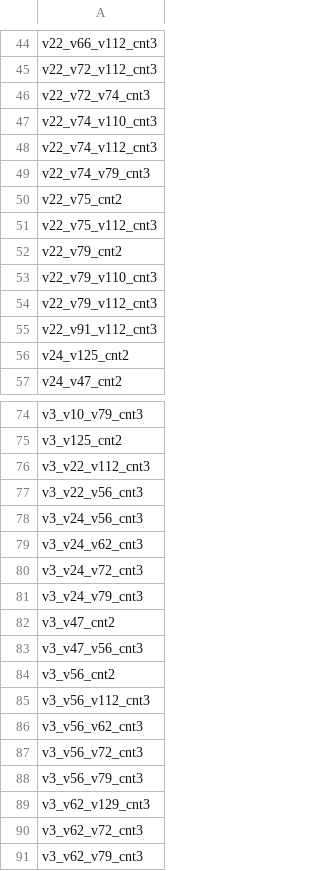
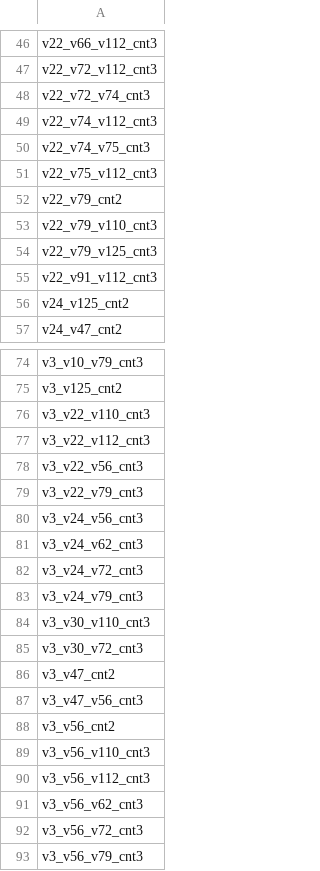
Before and after one commit to brandenkmurray/h2oDallas, a CSV file: data_trans/hc.csv, drawn as a sheet; only a part is shown, gaps mark what is left out; the shorter side is filled out with more unchanged rows; the diff covers the shown part only.

```diff
--- a/data_trans/hc.csv
+++ b/data_trans/hc.csv
@@ -46,6 +48,4 @@
 "v22_v72_v74_cnt3"
-"v22_v74_v110_cnt3"
 "v22_v74_v112_cnt3"
-"v22_v74_v79_cnt3"
-"v22_v75_cnt2"
+"v22_v74_v75_cnt3"
 "v22_v75_v112_cnt3"
@@ -53,3 +53,3 @@
 "v22_v79_v110_cnt3"
-"v22_v79_v112_cnt3"
+"v22_v79_v125_cnt3"
 "v22_v91_v112_cnt3"
@@ -75,4 +75,6 @@
 "v3_v125_cnt2"
+"v3_v22_v110_cnt3"
 "v3_v22_v112_cnt3"
 "v3_v22_v56_cnt3"
+"v3_v22_v79_cnt3"
 "v3_v24_v56_cnt3"
@@ -81,2 +83,4 @@
 "v3_v24_v79_cnt3"
+"v3_v30_v110_cnt3"
+"v3_v30_v72_cnt3"
 "v3_v47_cnt2"
@@ -84,2 +88,3 @@
 "v3_v56_cnt2"
+"v3_v56_v110_cnt3"
 "v3_v56_v112_cnt3"
```
Also changed, not shown: 6 added rows, 8 removed rows and 1 edited cell elsewhere in this file, data_trans/goldFeatNames.csv, 3 other files.
